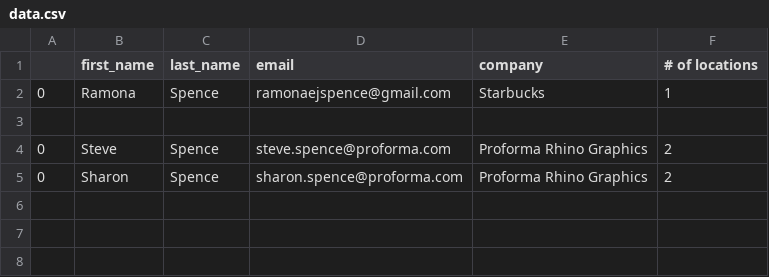
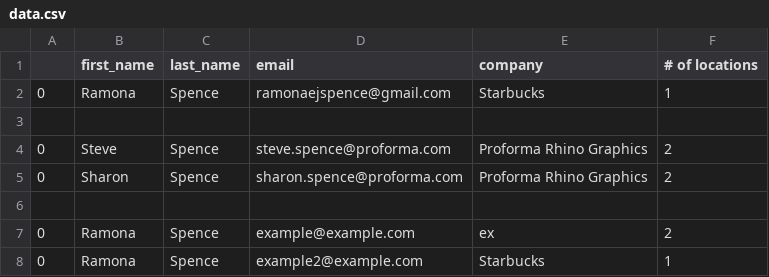
Before and after one commit to ramonaspence/proforma_landing_page, a CSV file: data/data/data.csv, drawn as a sheet.

```diff
--- a/data/data/data.csv
+++ b/data/data/data.csv
@@ -5 +5,4 @@
 0,Sharon,Spence,sharon.spence@proforma.com,Proforma Rhino Graphics,2
+
+0,Ramona,Spence,example@example.com,ex,2
+0,Ramona,Spence,example2@example.com,Starbucks,1
```
Also changed, not shown: 2 other files.
